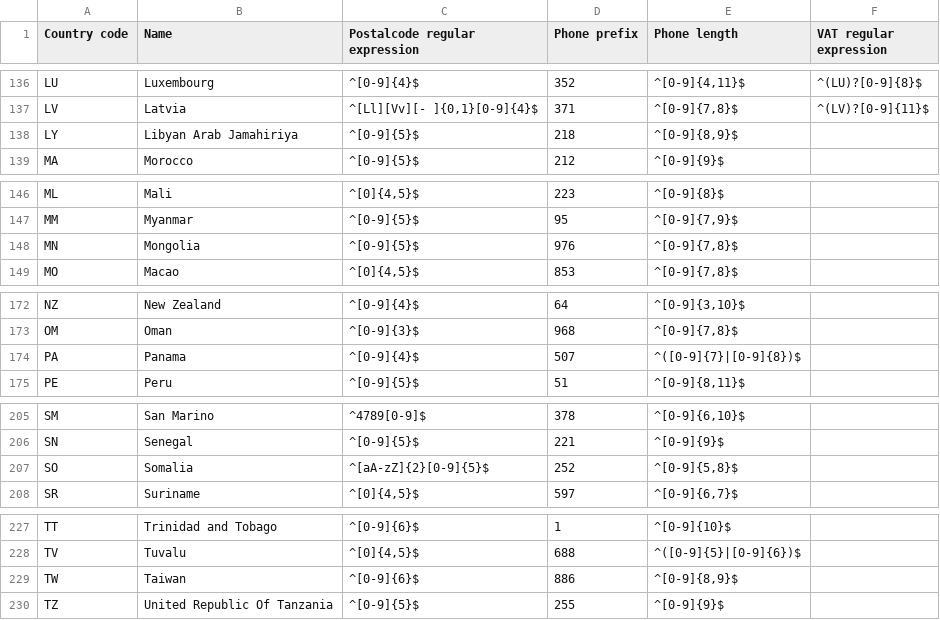
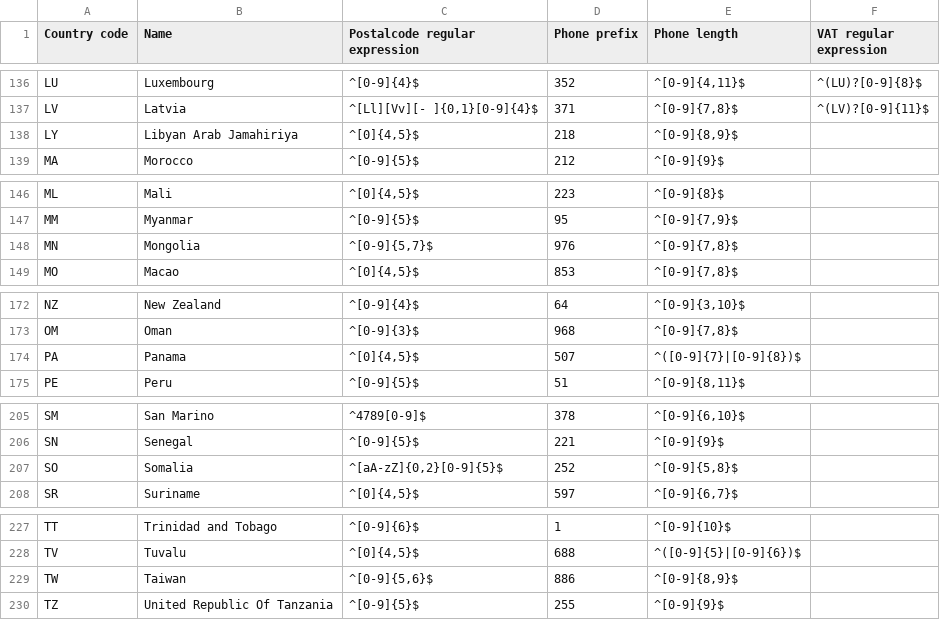
Before and after one commit to DNSBelgium/registrant-validation, a CSV file: be-regular-expressions.csv, drawn as a sheet; only a part is shown, gaps mark what is left out; the diff covers the shown part only.

```diff
--- a/be-regular-expressions.csv
+++ b/be-regular-expressions.csv
@@ -137,3 +137,3 @@ LU;Luxembourg;^[0-9]{4}$;352;^[0-9]{4,11}$;^(LU)?[0-9]{8}$
 LV;Latvia;^[Ll][Vv][- ]{0,1}[0-9]{4}$;371;^[0-9]{7,8}$;^(LV)?[0-9]{11}$
-LY;Libyan Arab Jamahiriya;^[0-9]{5}$;218;^[0-9]{8,9}$;
+LY;Libyan Arab Jamahiriya;^[0]{4,5}$;218;^[0-9]{8,9}$;
 MA;Morocco;^[0-9]{5}$;212;^[0-9]{9}$;
@@ -147,3 +147,3 @@ ML;Mali;^[0]{4,5}$;223;^[0-9]{8}$;
 MM;Myanmar;^[0-9]{5}$;95;^[0-9]{7,9}$;
-MN;Mongolia;^[0-9]{5}$;976;^[0-9]{7,8}$;
+MN;Mongolia;^[0-9]{5,7}$;976;^[0-9]{7,8}$;
 MO;Macao;^[0]{4,5}$;853;^[0-9]{7,8}$;
@@ -173,3 +173,3 @@ NZ;New Zealand;^[0-9]{4}$;64;^[0-9]{3,10}$;
 OM;Oman;^[0-9]{3}$;968;^[0-9]{7,8}$;
-PA;Panama;^[0-9]{4}$;507;^([0-9]{7}|[0-9]{8})$;
+PA;Panama;^[0]{4,5}$;507;^([0-9]{7}|[0-9]{8})$;
 PE;Peru;^[0-9]{5}$;51;^[0-9]{8,11}$;
@@ -206,3 +206,3 @@ SM;San Marino;^4789[0-9]$;378;^[0-9]{6,10}$;
 SN;Senegal;^[0-9]{5}$;221;^[0-9]{9}$;
-SO;Somalia;^[aA-zZ]{2}[0-9]{5}$;252;^[0-9]{5,8}$;
+SO;Somalia;^[aA-zZ]{0,2}[0-9]{5}$;252;^[0-9]{5,8}$;
 SR;Suriname;^[0]{4,5}$;597;^[0-9]{6,7}$;
@@ -228,3 +228,3 @@ TT;Trinidad and Tobago;^[0-9]{6}$;1;^[0-9]{10}$;
 TV;Tuvalu;^[0]{4,5}$;688;^([0-9]{5}|[0-9]{6})$;
-TW;Taiwan;^[0-9]{6}$;886;^[0-9]{8,9}$;
+TW;Taiwan;^[0-9]{5,6}$;886;^[0-9]{8,9}$;
 TZ;United Republic Of Tanzania;^[0-9]{5}$;255;^[0-9]{9}$;
```
Also changed, not shown: 13 edited cells elsewhere in this file, 1 other file.
